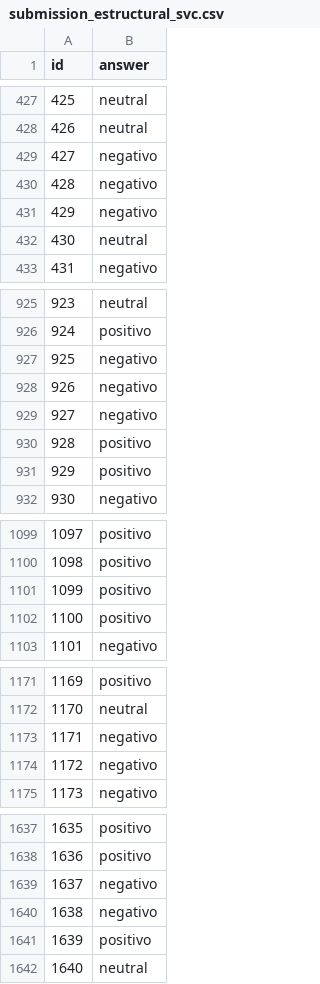
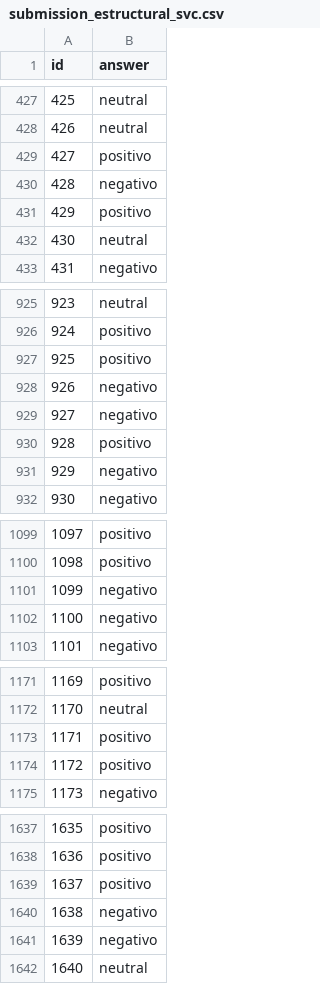
Before and after one commit to JuanSe8190/Proyecto1-Predictor-emociones, a CSV file: Proyecto Parte 1/submission_estructural_svc.csv, drawn as a sheet; only a part is shown, gaps mark what is left out; the diff covers the shown part only.

```diff
--- a/Proyecto Parte 1/submission_estructural_svc.csv
+++ b/Proyecto Parte 1/submission_estructural_svc.csv
@@ -428,5 +428,5 @@ id,answer
 426,neutral
-427,negativo
+427,positivo
 428,negativo
-429,negativo
+429,positivo
 430,neutral
@@ -926,3 +926,3 @@ id,answer
 924,positivo
-925,negativo
+925,positivo
 926,negativo
@@ -930,3 +930,3 @@ id,answer
 928,positivo
-929,positivo
+929,negativo
 930,negativo
@@ -1100,4 +1100,4 @@ id,answer
 1098,positivo
-1099,positivo
-1100,positivo
+1099,negativo
+1100,negativo
 1101,negativo
@@ -1172,4 +1172,4 @@ id,answer
 1170,neutral
-1171,negativo
-1172,negativo
+1171,positivo
+1172,positivo
 1173,negativo
@@ -1638,5 +1638,5 @@ id,answer
 1636,positivo
-1637,negativo
+1637,positivo
 1638,negativo
-1639,positivo
+1639,negativo
 1640,neutral
```
Also changed, not shown: 62 edited cells elsewhere in this file, 6 other files.
